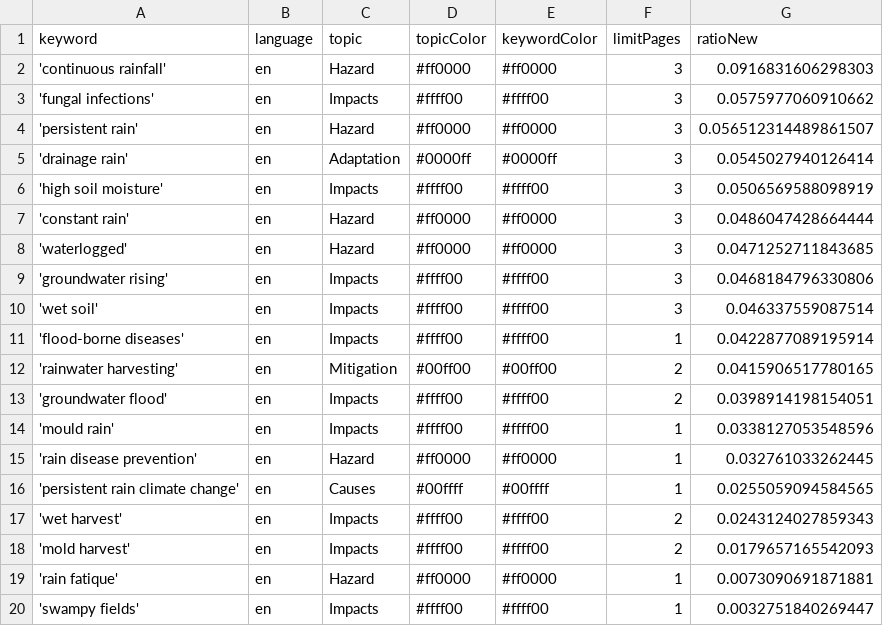
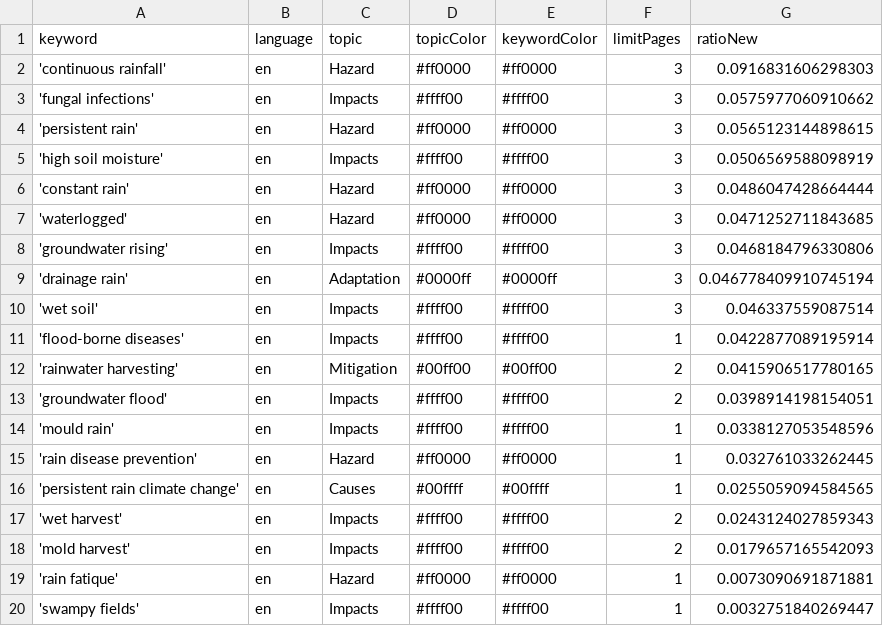
Before and after one commit to hb219-news/wetSpellIsComing, a CSV file: keywords.csv, drawn as a sheet.

Commit message:
Commit from GitHub Actions (harvest:0.0)

```diff
--- a/keywords.csv
+++ b/keywords.csv
@@ -3,4 +3,3 @@ keyword,language,topic,topicColor,keywordColor,limitPages,ratioNew
 'fungal infections',en,Impacts,#ffff00,#ffff00,3,0.0575977060910662
-'persistent rain',en,Hazard,#ff0000,#ff0000,3,0.056512314489861507
-'drainage rain',en,Adaptation,#0000ff,#0000ff,3,0.0545027940126414
+'persistent rain',en,Hazard,#ff0000,#ff0000,3,0.0565123144898615
 'high soil moisture',en,Impacts,#ffff00,#ffff00,3,0.0506569588098919
@@ -9,2 +8,3 @@ keyword,language,topic,topicColor,keywordColor,limitPages,ratioNew
 'groundwater rising',en,Impacts,#ffff00,#ffff00,3,0.0468184796330806
+'drainage rain',en,Adaptation,#0000ff,#0000ff,3,0.046778409910745194
 'wet soil',en,Impacts,#ffff00,#ffff00,3,0.046337559087514
```
